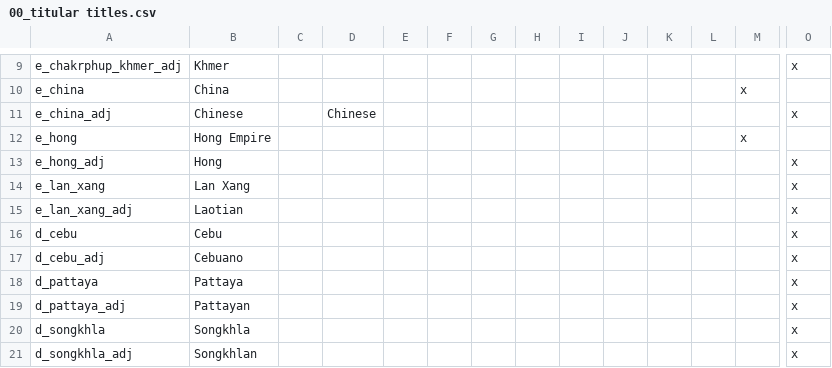
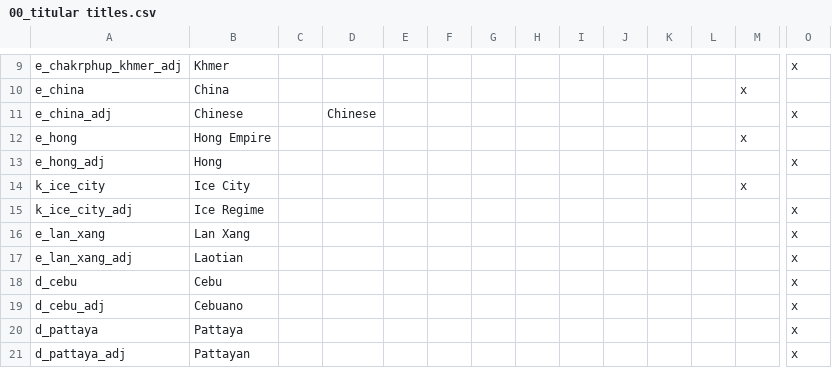
Before and after one commit to derdang/posttoyo, a CSV file: After the End Orientalis/localisation/00_titular titles.csv, drawn as a sheet; only a part is shown, gaps mark what is left out; the shorter side is filled out with more unchanged rows; rows hold the shown columns only; the diff names each change by its address in the sheet, - before the commit and + after, or states it on an @@ line.

Commit message:
Ice City

```diff
--- a/After the End Orientalis/localisation/00_titular titles.csv
+++ b/After the End Orientalis/localisation/00_titular titles.csv
+row 14: k_ice_city | Ice City |  |  |  |  |  |  |  |  |  |  | x
+row 15: k_ice_city_adj | Ice Regime |  |  |  |  |  |  |  |  |  |  |  | x
```
Also changed, not shown: After the End Orientalis/localisation/000_Empire_names.csv, After the End Orientalis/localisation/000_Kingdom_names.csv, 7 other files.
